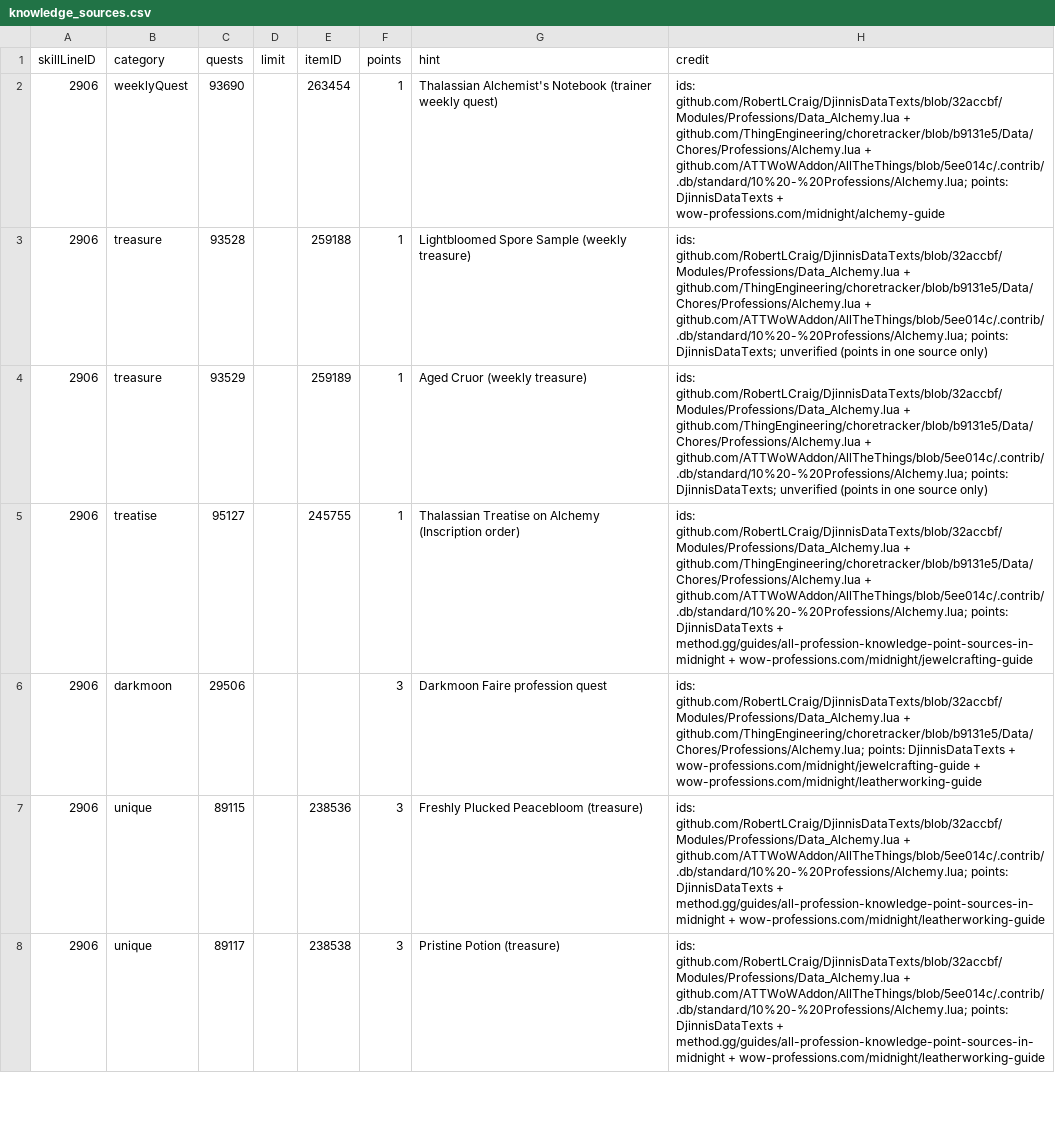
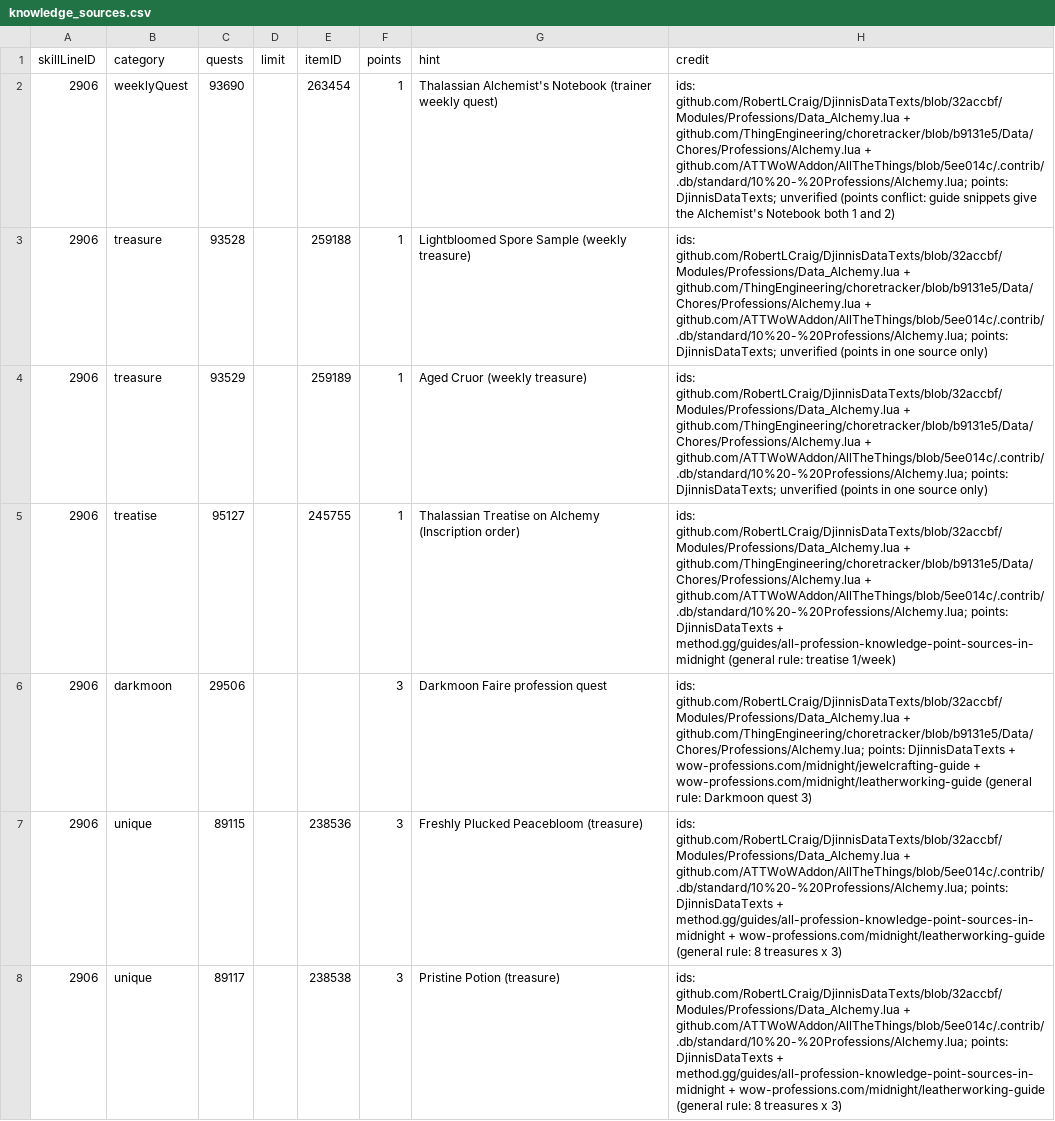
Before and after one commit to Sharpened-Banana/FabricationStation, a CSV file: tools/gamedata/sources/knowledge_sources.csv, drawn as a sheet; only a part is shown; the diff covers the shown part only.

```diff
--- a/tools/gamedata/sources/knowledge_sources.csv
+++ b/tools/gamedata/sources/knowledge_sources.csv
@@ -1,8 +1,8 @@
 skillLineID,category,quests,limit,itemID,points,hint,credit
-2906,weeklyQuest,93690,,263454,1,Thalassian Alchemist's Notebook (trainer weekly quest),ids: github.com/RobertLCraig/DjinnisDataTexts/blob/32accbf/Modules/Professions/Data_Alchemy.lua + github.com/ThingEngineering/choretracker/blob/b9131e5/Data/Chores/Professions/Alchemy.lua + github.com/ATTWoWAddon/AllTheThings/blob/5ee014c/.contrib/.db/standard/10%20-%20Professions/Alchemy.lua; points: DjinnisDataTexts + wow-professions.com/midnight/alchemy-guide
+2906,weeklyQuest,93690,,263454,1,Thalassian Alchemist's Notebook (trainer weekly quest),ids: github.com/RobertLCraig/DjinnisDataTexts/blob/32accbf/Modules/Professions/Data_Alchemy.lua + github.com/ThingEngineering/choretracker/blob/b9131e5/Data/Chores/Professions/Alchemy.lua + github.com/ATTWoWAddon/AllTheThings/blob/5ee014c/.contrib/.db/standard/10%20-%20Professions/Alchemy.lua; points: DjinnisDataTexts; unverified (points conflict: guide snippets give the Alchemist's Notebook both 1 and 2)
 2906,treasure,93528,,259188,1,Lightbloomed Spore Sample (weekly treasure),ids: github.com/RobertLCraig/DjinnisDataTexts/blob/32accbf/Modules/Professions/Data_Alchemy.lua + github.com/ThingEngineering/choretracker/blob/b9131e5/Data/Chores/Professions/Alchemy.lua + github.com/ATTWoWAddon/AllTheThings/blob/5ee014c/.contrib/.db/standard/10%20-%20Professions/Alchemy.lua; points: DjinnisDataTexts; unverified (points in one source only)
 2906,treasure,93529,,259189,1,Aged Cruor (weekly treasure),ids: github.com/RobertLCraig/DjinnisDataTexts/blob/32accbf/Modules/Professions/Data_Alchemy.lua + github.com/ThingEngineering/choretracker/blob/b9131e5/Data/Chores/Professions/Alchemy.lua + github.com/ATTWoWAddon/AllTheThings/blob/5ee014c/.contrib/.db/standard/10%20-%20Professions/Alchemy.lua; points: DjinnisDataTexts; unverified (points in one source only)
-2906,treatise,95127,,245755,1,Thalassian Treatise on Alchemy (Inscription order),ids: github.com/RobertLCraig/DjinnisDataTexts/blob/32accbf/Modules/Professions/Data_Alchemy.lua + github.com/ThingEngineering/choretracker/blob/b9131e5/Data/Chores/Professions/Alchemy.lua + github.com/ATTWoWAddon/AllTheThings/blob/5ee014c/.contrib/.db/standard/10%20-%20Professions/Alchemy.lua; points: DjinnisDataTexts + method.gg/guides/all-profession-knowledge-point-sources-in-midnight + wow-professions.com/midnight/jewelcrafting-guide
-2906,darkmoon,29506,,,3,Darkmoon Faire profession quest,ids: github.com/RobertLCraig/DjinnisDataTexts/blob/32accbf/Modules/Professions/Data_Alchemy.lua + github.com/ThingEngineering/choretracker/blob/b9131e5/Data/Chores/Professions/Alchemy.lua; points: DjinnisDataTexts + wow-professions.com/midnight/jewelcrafting-guide + wow-professions.com/midnight/leatherworking-guide
-2906,unique,89115,,238536,3,Freshly Plucked Peacebloom (treasure),ids: github.com/RobertLCraig/DjinnisDataTexts/blob/32accbf/Modules/Professions/Data_Alchemy.lua + github.com/ATTWoWAddon/AllTheThings/blob/5ee014c/.contrib/.db/standard/10%20-%20Professions/Alchemy.lua; points: DjinnisDataTexts + method.gg/guides/all-profession-knowledge-point-sources-in-midnight + wow-professions.com/midnight/leatherworking-guide
-2906,unique,89117,,238538,3,Pristine Potion (treasure),ids: github.com/RobertLCraig/DjinnisDataTexts/blob/32accbf/Modules/Professions/Data_Alchemy.lua + github.com/ATTWoWAddon/AllTheThings/blob/5ee014c/.contrib/.db/standard/10%20-%20Professions/Alchemy.lua; points: DjinnisDataTexts + method.gg/guides/all-profession-knowledge-point-sources-in-midnight + wow-professions.com/midnight/leatherworking-guide
+2906,treatise,95127,,245755,1,Thalassian Treatise on Alchemy (Inscription order),ids: github.com/RobertLCraig/DjinnisDataTexts/blob/32accbf/Modules/Professions/Data_Alchemy.lua + github.com/ThingEngineering/choretracker/blob/b9131e5/Data/Chores/Professions/Alchemy.lua + github.com/ATTWoWAddon/AllTheThings/blob/5ee014c/.contrib/.db/standard/10%20-%20Professions/Alchemy.lua; points: DjinnisDataTexts + method.gg/guides/all-profession-knowledge-point-sources-in-midnight (general rule: treatise 1/week)
+2906,darkmoon,29506,,,3,Darkmoon Faire profession quest,ids: github.com/RobertLCraig/DjinnisDataTexts/blob/32accbf/Modules/Professions/Data_Alchemy.lua + github.com/ThingEngineering/choretracker/blob/b9131e5/Data/Chores/Professions/Alchemy.lua; points: DjinnisDataTexts + wow-professions.com/midnight/jewelcrafting-guide + wow-professions.com/midnight/leatherworking-guide (general rule: Darkmoon quest 3)
+2906,unique,89115,,238536,3,Freshly Plucked Peacebloom (treasure),ids: github.com/RobertLCraig/DjinnisDataTexts/blob/32accbf/Modules/Professions/Data_Alchemy.lua + github.com/ATTWoWAddon/AllTheThings/blob/5ee014c/.contrib/.db/standard/10%20-%20Professions/Alchemy.lua; points: DjinnisDataTexts + method.gg/guides/all-profession-knowledge-point-sources-in-midnight + wow-professions.com/midnight/leatherworking-guide (general rule: 8 treasures x 3)
+2906,unique,89117,,238538,3,Pristine Potion (treasure),ids: github.com/RobertLCraig/DjinnisDataTexts/blob/32accbf/Modules/Professions/Data_Alchemy.lua + github.com/ATTWoWAddon/AllTheThings/blob/5ee014c/.contrib/.db/standard/10%20-%20Professions/Alchemy.lua; points: DjinnisDataTexts + method.gg/guides/all-profession-knowledge-point-sources-in-midnight + wow-professions.com/midnight/leatherworking-guide (general rule: 8 treasures x 3)
```
Also changed, not shown: 135 edited cells elsewhere in this file, 3 other files.
